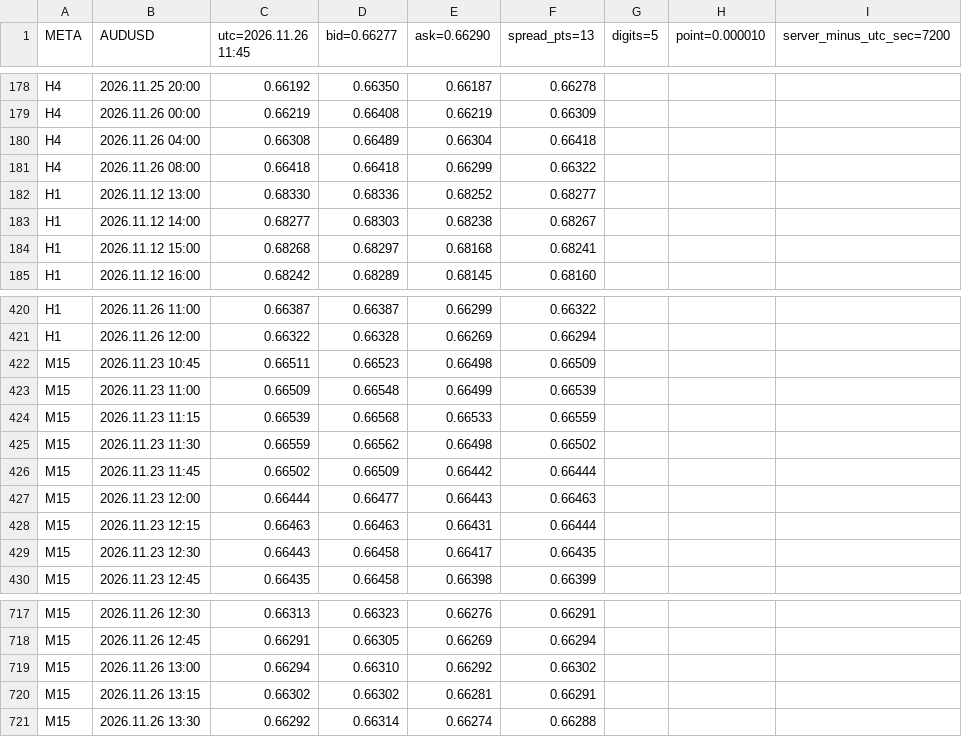
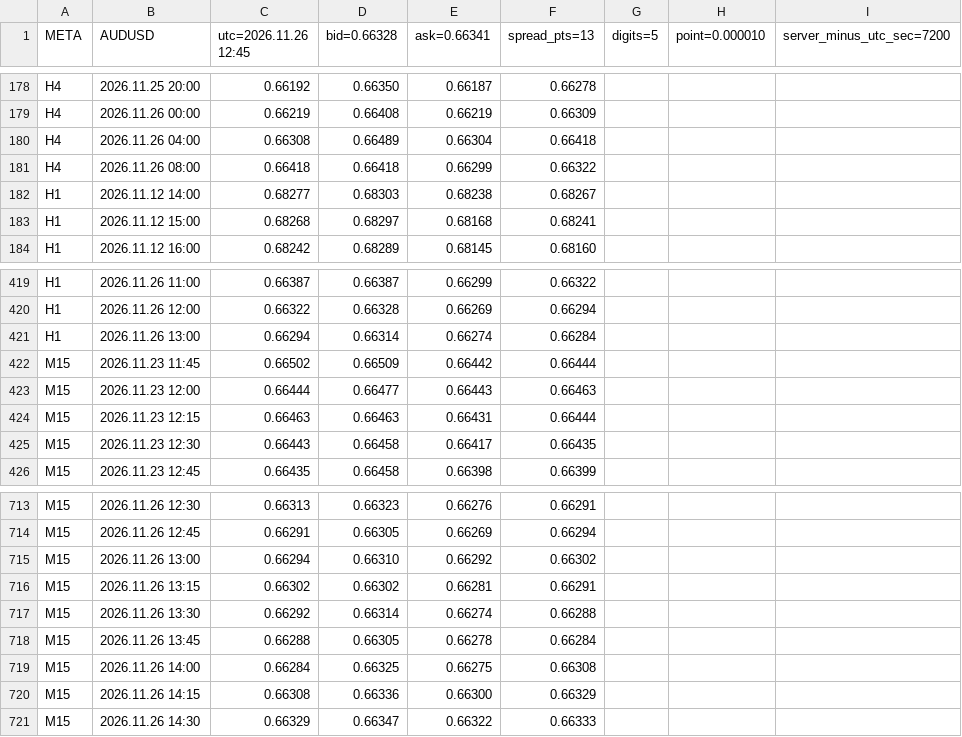
Before and after one commit to SakFakas/bluescalper-plan, a CSV file: data/AUDUSD.csv, drawn as a sheet; only a part is shown, gaps mark what is left out; removed rows and columns are numbered as before the commit, all else as after; the diff names each change by its address in the sheet, - before the commit and + after, or states it on an @@ line.

Commit message:
data 2026.11.26 12:45

```diff
--- a/data/AUDUSD.csv
+++ b/data/AUDUSD.csv
-C1: utc=2026.11.26 11:45
+C1: utc=2026.11.26 12:45
-D1: bid=0.66277
+D1: bid=0.66328
-E1: ask=0.66290
+E1: ask=0.66341
-row 182: H1 | 2026.11.12 13:00 | 0.68330 | 0.68336 | 0.68252 | 0.68277
-row 422: M15 | 2026.11.23 10:45 | 0.66511 | 0.66523 | 0.66498 | 0.66509
-row 423: M15 | 2026.11.23 11:00 | 0.66509 | 0.66548 | 0.66499 | 0.66539
-row 424: M15 | 2026.11.23 11:15 | 0.66539 | 0.66568 | 0.66533 | 0.66559
-row 425: M15 | 2026.11.23 11:30 | 0.66559 | 0.66562 | 0.66498 | 0.66502
+row 421: H1 | 2026.11.26 13:00 | 0.66294 | 0.66314 | 0.66274 | 0.66284
+row 718: M15 | 2026.11.26 13:45 | 0.66288 | 0.66305 | 0.66278 | 0.66284
+row 719: M15 | 2026.11.26 14:00 | 0.66284 | 0.66325 | 0.66275 | 0.66308
+row 720: M15 | 2026.11.26 14:15 | 0.66308 | 0.66336 | 0.66300 | 0.66329
+row 721: M15 | 2026.11.26 14:30 | 0.66329 | 0.66347 | 0.66322 | 0.66333
```
